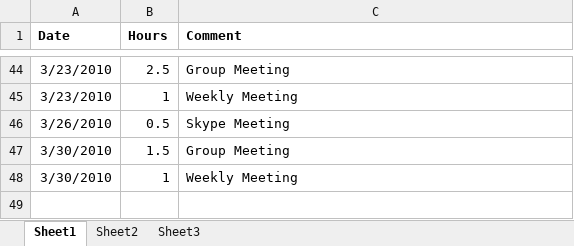
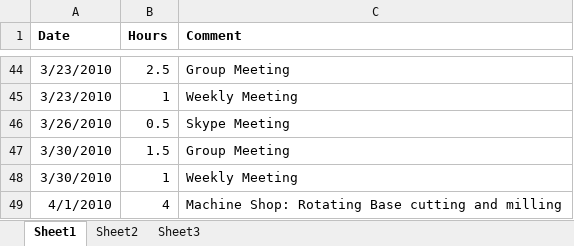
Before and after one commit to minadanesh/apsc496, an Excel workbook: status reports/ibrahim.xlsx, sheet Sheet1, drawn as a sheet; only a part is shown, gaps mark what is left out; values as stored, in another font and other column widths than the file's, no borders; the diff names each change by its address in the sheet, - before the commit and + after, or states it on an @@ line.

```diff
--- a/status reports/ibrahim.xlsx (sheet Sheet1)
+++ b/status reports/ibrahim.xlsx (sheet Sheet1)
+row 49: 4/1/2010 | 4 | Machine Shop: Rotating Base cutting and milling
```
